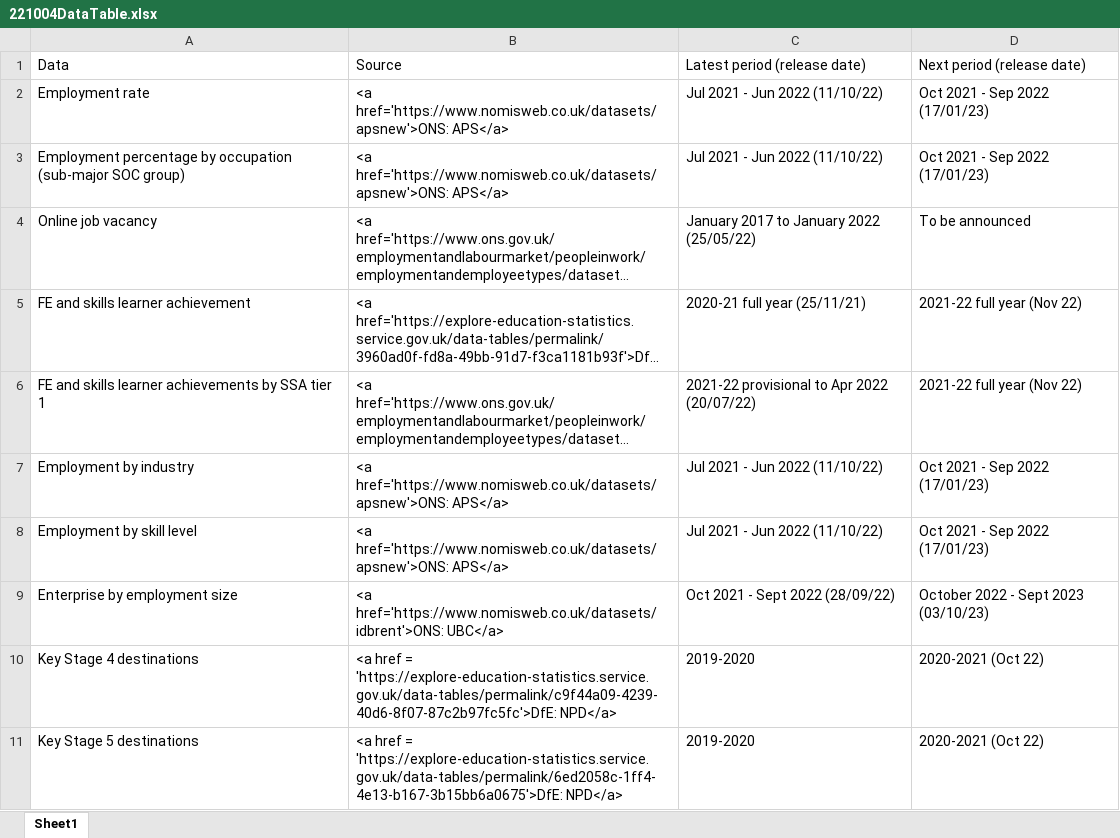
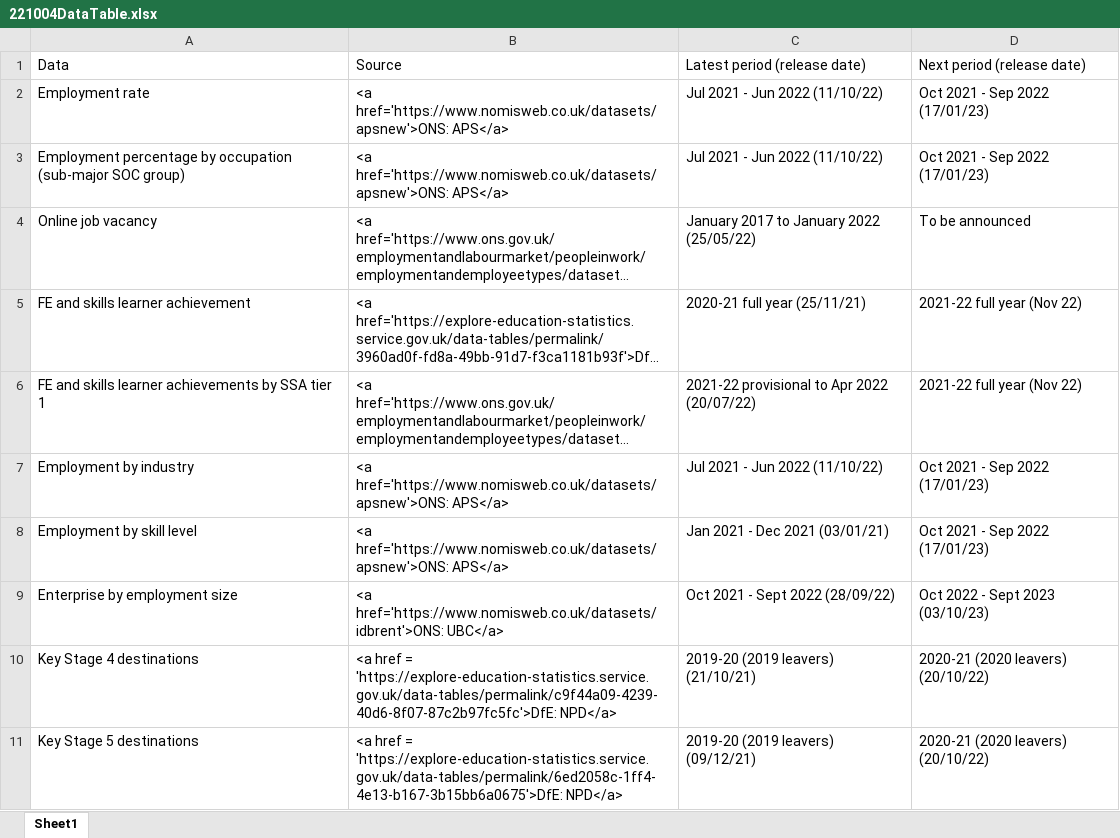
Before and after one commit to dfe-analytical-services/lsip_dashboard, an Excel workbook: Data/8_DataTable/221004DataTable.xlsx, sheet Sheet1, drawn as a sheet; long unchanged cells end in …; values as stored, in another font and other column widths than the file's, no borders; the diff names each change by its address in the sheet, - before the commit and + after, or states it on an @@ line.

```diff
--- a/Data/8_DataTable/221004DataTable.xlsx (sheet Sheet1)
+++ b/Data/8_DataTable/221004DataTable.xlsx (sheet Sheet1)
-C8: Jul 2021 - Jun 2022 (11/10/22)
+C8: Jan 2021 - Dec 2021 (03/01/21)
-D9: October 2022 - Sept 2023 (03/10/23)
+D9: Oct 2022 - Sept 2023 (03/10/23)
-C10: 2019-2020
+C10: 2019-20 (2019 leavers) (21/10/21)
-D10:D11: 2020-2021 (Oct 22)
+D10:D11: 2020-21 (2020 leavers) (20/10/22)
-C11: 2019-2020
+C11: 2019-20 (2019 leavers) (09/12/21)
```
Also changed, not shown: 1 other file.
